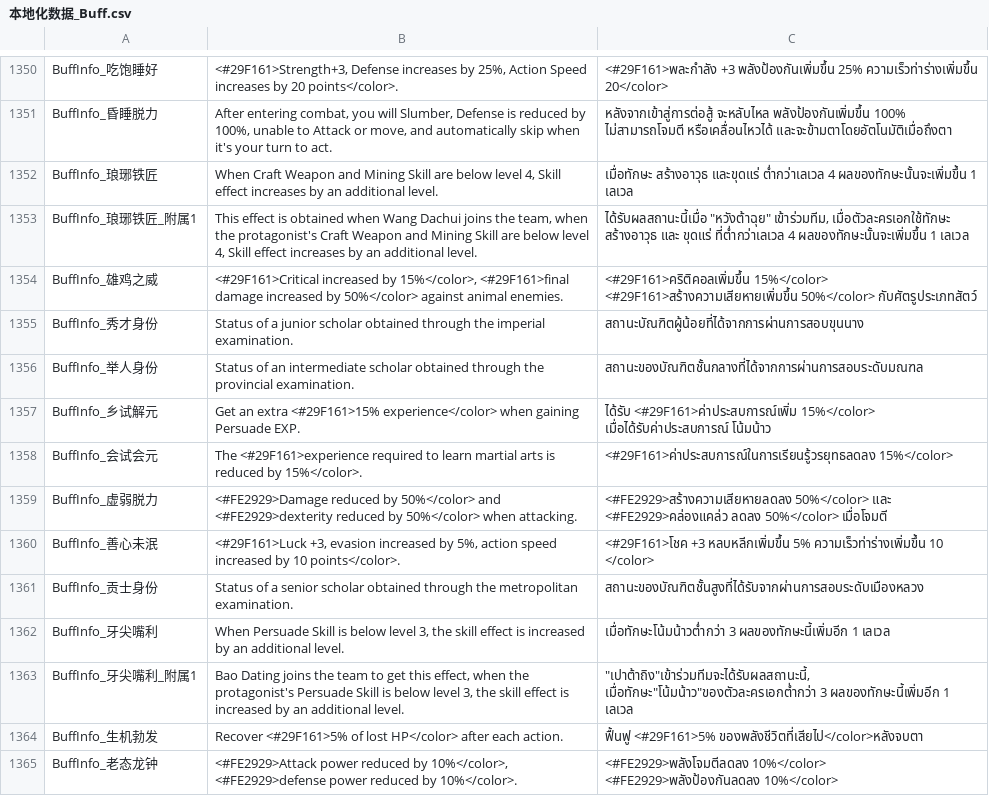
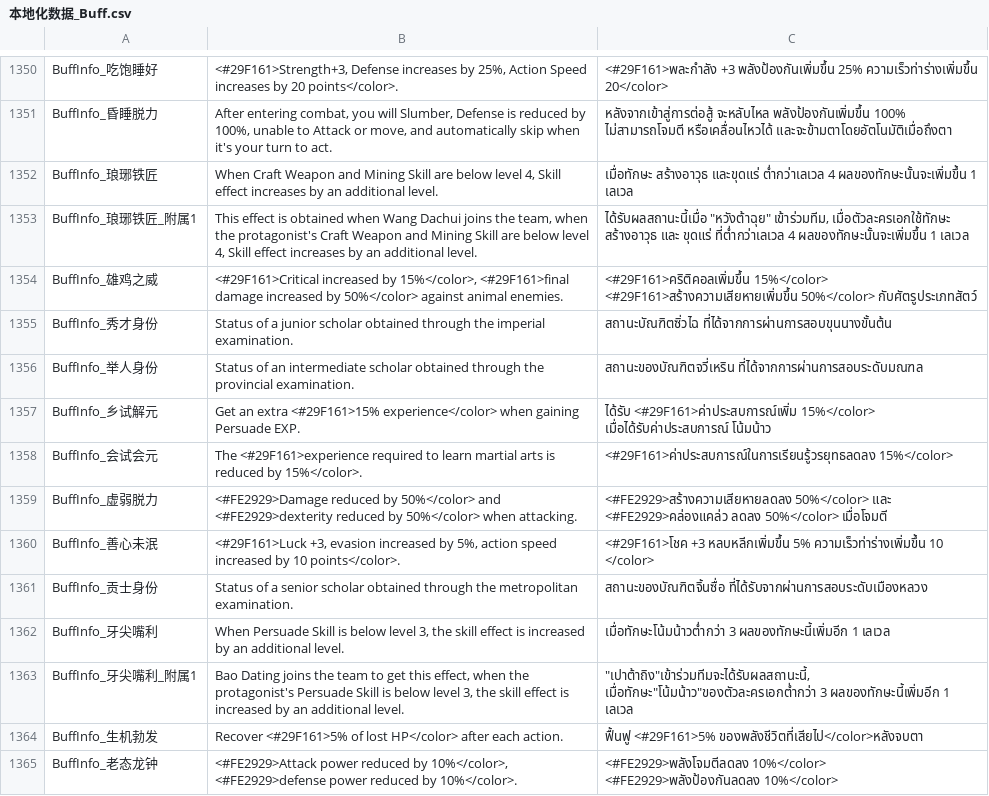
Before and after one commit to 1ookilo/WulinSH-TH, a CSV file: WulinPy/GenerateCSVtoXSLX/csv_input/本地化数据_Buff.csv, drawn as a sheet; only a part is shown, gaps mark what is left out.

```diff
--- a/WulinPy/GenerateCSVtoXSLX/csv_input/本地化数据_Buff.csv
+++ b/WulinPy/GenerateCSVtoXSLX/csv_input/本地化数据_Buff.csv
@@ -1354,4 +1354,4 @@ BuffInfo_琅琊铁匠_附属1,"This effect is obtained when Wang Dachui joins th
 BuffInfo_雄鸡之威,"<#29F161>Critical increased by 15%</color>, <#29F161>final damage increased by 50%</color> against animal enemies.",<#29F161>คริติคอลเพิ่มขึ้น 15%</color> <#29F161>สร้างความเสียหายเพิ่มขึ้น 50%</color> กับศัตรูประเภทสัตว์
-BuffInfo_秀才身份,Status of a junior scholar obtained through the imperial examination.,สถานะบัณฑิตผู้น้อยที่ได้จากการผ่านการสอบขุนนาง
-BuffInfo_举人身份,Status of an intermediate scholar obtained through the provincial examination.,สถานะของบัณฑิตชั้นกลางที่ได้จากการผ่านการสอบระดับมณฑล
+BuffInfo_秀才身份,Status of a junior scholar obtained through the imperial examination.,สถานะบัณฑิตซิ่วไฉ ที่ได้จากการผ่านการสอบขุนนางขั้นต้น
+BuffInfo_举人身份,Status of an intermediate scholar obtained through the provincial examination.,สถานะของบัณฑิตจวี่เหริน ที่ได้จากการผ่านการสอบระดับมณฑล
 BuffInfo_乡试解元,Get an extra <#29F161>15% experience</color> when gaining Persuade EXP.,ได้รับ <#29F161>ค่าประสบการณ์เพิ่ม 15%</color> เมื่อได้รับค่าประสบการณ์ โน้มน้าว
@@ -1360,3 +1360,3 @@ BuffInfo_虚弱脱力,<#FE2929>Damage reduced by 50%</color> and <#FE2929>dexter
 BuffInfo_善心未泯,"<#29F161>Luck +3, evasion increased by 5%, action speed increased by 10 points</color>.",<#29F161>โชค +3 หลบหลีกเพิ่มขึ้น 5% ความเร็วท่าร่างเพิ่มขึ้น 10 </color>
-BuffInfo_贡士身份,Status of a senior scholar obtained through the metropolitan examination.,สถานะของบัณฑิตชั้นสูงที่ได้รับจากผ่านการสอบระดับเมืองหลวง
+BuffInfo_贡士身份,Status of a senior scholar obtained through the metropolitan examination.,สถานะของบัณฑิตจิ้นซื่อ ที่ได้รับจากผ่านการสอบระดับเมืองหลวง
 BuffInfo_牙尖嘴利,"When Persuade Skill is below level 3, the skill effect is increased by an additional level.",เมื่อทักษะโน้มน้าวต่ำกว่า 3 ผลของทักษะนี้เพิ่มอีก 1 เลเวล
```
Also changed, not shown: WulinPy/GenerateCSVtoXSLX/csv_input/本地化数据_事件_syy_2024年12月18日.csv, WulinPy/GenerateCSVtoXSLX/csv_input/本地化数据_事件_zq.csv, 5 other files.
